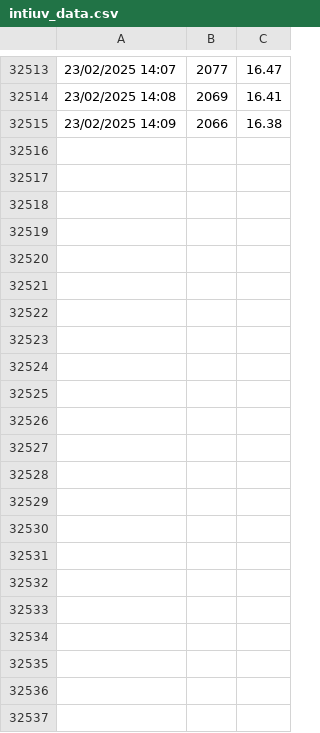
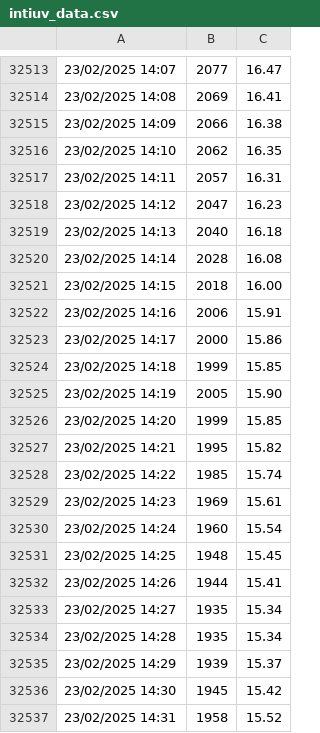
Before and after one commit to LudCano/inti_uv, a CSV file: intiuv_data.csv, drawn as a sheet; only a part is shown, gaps mark what is left out; the diff names each change by its address in the sheet, - before the commit and + after, or states it on an @@ line.

```diff
--- a/intiuv_data.csv
+++ b/intiuv_data.csv
+row 32516: 23/02/2025 14:10 | 2062 | 16.35
+row 32517: 23/02/2025 14:11 | 2057 | 16.31
+row 32518: 23/02/2025 14:12 | 2047 | 16.23
+row 32519: 23/02/2025 14:13 | 2040 | 16.18
+row 32520: 23/02/2025 14:14 | 2028 | 16.08
+row 32521: 23/02/2025 14:15 | 2018 | 16.00
+row 32522: 23/02/2025 14:16 | 2006 | 15.91
+row 32523: 23/02/2025 14:17 | 2000 | 15.86
+row 32524: 23/02/2025 14:18 | 1999 | 15.85
+row 32525: 23/02/2025 14:19 | 2005 | 15.90
+row 32526: 23/02/2025 14:20 | 1999 | 15.85
+row 32527: 23/02/2025 14:21 | 1995 | 15.82
+row 32528: 23/02/2025 14:22 | 1985 | 15.74
+row 32529: 23/02/2025 14:23 | 1969 | 15.61
+row 32530: 23/02/2025 14:24 | 1960 | 15.54
+row 32531: 23/02/2025 14:25 | 1948 | 15.45
+row 32532: 23/02/2025 14:26 | 1944 | 15.41
+row 32533: 23/02/2025 14:27 | 1935 | 15.34
+row 32534: 23/02/2025 14:28 | 1935 | 15.34
+row 32535: 23/02/2025 14:29 | 1939 | 15.37
+row 32536: 23/02/2025 14:30 | 1945 | 15.42
+row 32537: 23/02/2025 14:31 | 1958 | 15.52
```
Also changed, not shown: 1 other file.
